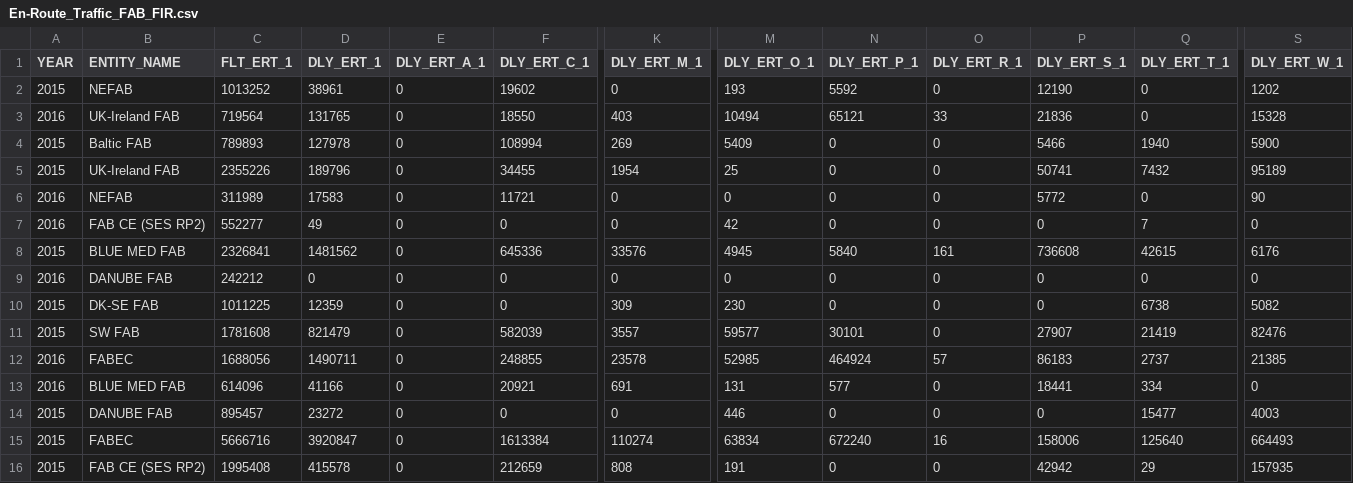
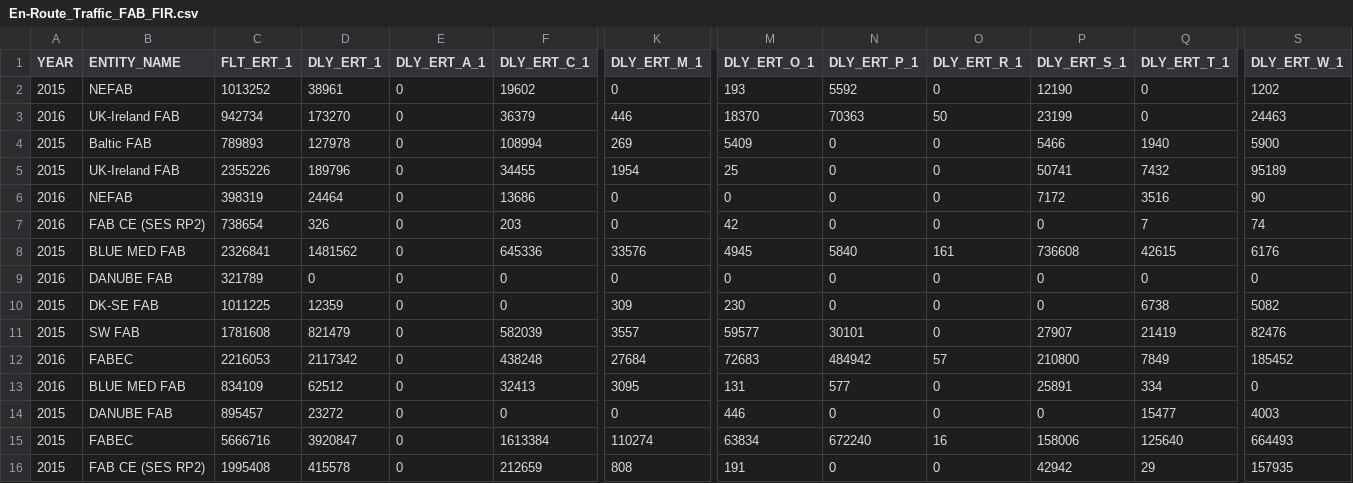
Before and after one commit to euctrl-pru/website, a CSV file: data/set/ert_flt/En-Route_Traffic_FAB_FIR.csv, drawn as a sheet; only a part is shown, gaps mark what is left out; removed rows and columns are numbered as before the commit, all else as after; rows hold the shown columns only; the diff covers the shown part only; the diff names each change by its address in the sheet, - before the commit and + after, or states it on an @@ line.

Commit message:
enhanced scripts for CSV; updated CSV data

```diff
--- a/data/set/ert_flt/En-Route_Traffic_FAB_FIR.csv
+++ b/data/set/ert_flt/En-Route_Traffic_FAB_FIR.csv
-C3 (FLT_ERT_1): 719564
+C3 (FLT_ERT_1): 942734
-D3 (DLY_ERT_1): 131765
+D3 (DLY_ERT_1): 173270
-F3 (DLY_ERT_C_1): 18550
+F3 (DLY_ERT_C_1): 36379
-K3 (DLY_ERT_M_1): 403
+K3 (DLY_ERT_M_1): 446
-M3 (DLY_ERT_O_1): 10494
+M3 (DLY_ERT_O_1): 18370
-N3 (DLY_ERT_P_1): 65121
+N3 (DLY_ERT_P_1): 70363
-O3 (DLY_ERT_R_1): 33
+O3 (DLY_ERT_R_1): 50
-P3 (DLY_ERT_S_1): 21836
+P3 (DLY_ERT_S_1): 23199
-S3 (DLY_ERT_W_1): 15328
+S3 (DLY_ERT_W_1): 24463
-C6 (FLT_ERT_1): 311989
+C6 (FLT_ERT_1): 398319
-D6 (DLY_ERT_1): 17583
+D6 (DLY_ERT_1): 24464
-F6 (DLY_ERT_C_1): 11721
+F6 (DLY_ERT_C_1): 13686
-P6 (DLY_ERT_S_1): 5772
+P6 (DLY_ERT_S_1): 7172
-Q6 (DLY_ERT_T_1): 0
+Q6 (DLY_ERT_T_1): 3516
-C7 (FLT_ERT_1): 552277
+C7 (FLT_ERT_1): 738654
-D7 (DLY_ERT_1): 49
+D7 (DLY_ERT_1): 326
-F7 (DLY_ERT_C_1): 0
+F7 (DLY_ERT_C_1): 203
-S7 (DLY_ERT_W_1): 0
+S7 (DLY_ERT_W_1): 74
-C9 (FLT_ERT_1): 242212
+C9 (FLT_ERT_1): 321789
-row 12: 2016 | FABEC | 1688056 | 1490711 | 0 | 248855 | 23578 | 52985 | 464924 | 57 | 86183 | 2737 | 21385
+row 12: 2016 | FABEC | 2216053 | 2117342 | 0 | 438248 | 27684 | 72683 | 484942 | 57 | 210800 | 7849 | 185452
-C13 (FLT_ERT_1): 614096
+C13 (FLT_ERT_1): 834109
-D13 (DLY_ERT_1): 41166
+D13 (DLY_ERT_1): 62512
-F13 (DLY_ERT_C_1): 20921
+F13 (DLY_ERT_C_1): 32413
-K13 (DLY_ERT_M_1): 691
+K13 (DLY_ERT_M_1): 3095
-P13 (DLY_ERT_S_1): 18441
+P13 (DLY_ERT_S_1): 25891
```
Also changed, not shown: 17 edited cells elsewhere in this file, graphics/en-route_atfm_delay_fab/En-Route_Traffic_FAB_FIR.csv, 8 other files.
